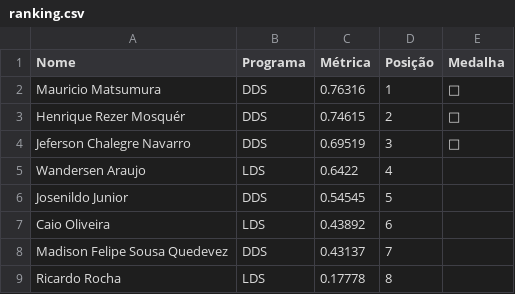
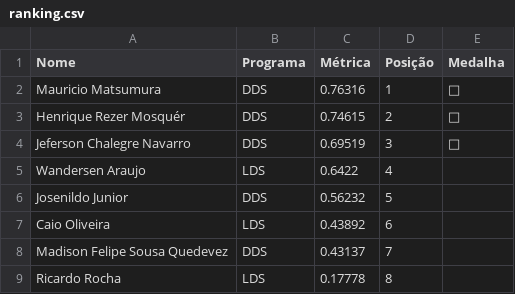
Before and after one commit to gitflai/ranking, a CSV file: ranking.csv, drawn as a sheet.

```diff
--- a/ranking.csv
+++ b/ranking.csv
@@ -5,3 +5,3 @@ Jeferson Chalegre Navarro,DDS,0.69519,3,🥉
 Wandersen Araujo,LDS,0.6422,4,
-Josenildo Junior,DDS,0.54545,5,
+Josenildo Junior,DDS,0.56232,5,
 Caio Oliveira,LDS,0.43892,6,
```
Also changed, not shown: submissoes.csv.
